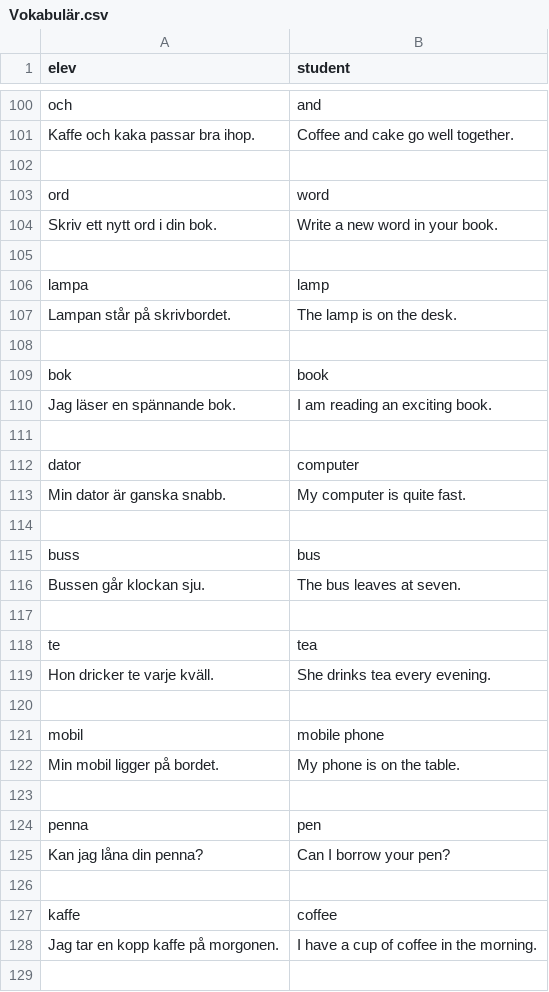
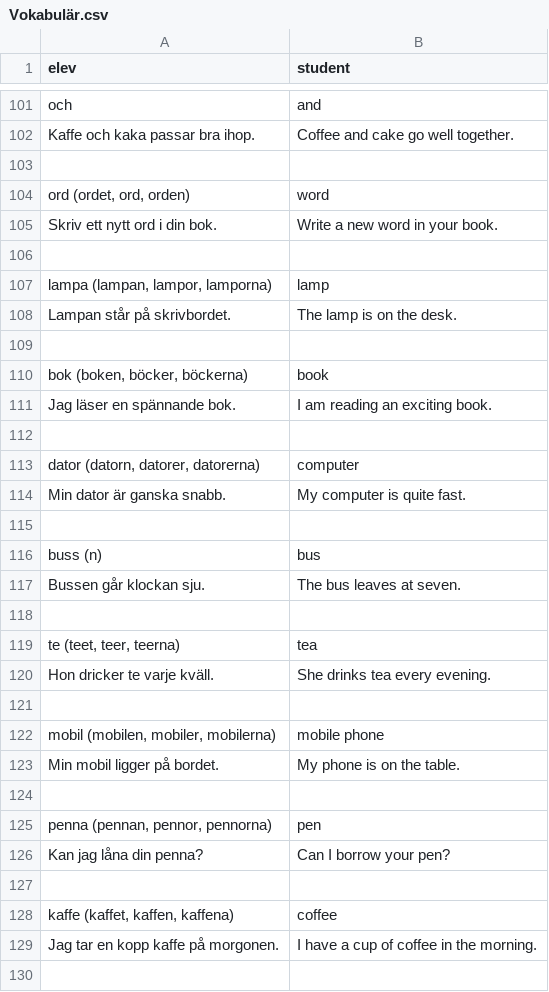
Before and after one commit to zestyping/svenska, a CSV file: 2025-04-24/Vokabulär.csv, drawn as a sheet; only a part is shown, gaps mark what is left out; the diff covers the shown part only.

```diff
--- a/2025-04-24/Vokabulär.csv
+++ b/2025-04-24/Vokabulär.csv
@@ -102,27 +103,27 @@
 
-"ord","word"
+"ord (ordet, ord, orden)","word"
 "Skriv ett nytt ord i din bok.","Write a new word in your book."
 
-"lampa","lamp"
+"lampa (lampan, lampor, lamporna)","lamp"
 "Lampan står på skrivbordet.","The lamp is on the desk."
 
-"bok","book"
+"bok (boken, böcker, böckerna)","book"
 "Jag läser en spännande bok.","I am reading an exciting book."
 
-"dator","computer"
+"dator (datorn, datorer, datorerna)","computer"
 "Min dator är ganska snabb.","My computer is quite fast."
 
-"buss","bus"
+"buss (n)","bus"
 "Bussen går klockan sju.","The bus leaves at seven."
 
-"te","tea"
+"te (teet, teer, teerna)","tea"
 "Hon dricker te varje kväll.","She drinks tea every evening."
 
-"mobil","mobile phone"
+"mobil (mobilen, mobiler, mobilerna)","mobile phone"
 "Min mobil ligger på bordet.","My phone is on the table."
 
-"penna","pen"
+"penna (pennan, pennor, pennorna)","pen"
 "Kan jag låna din penna?","Can I borrow your pen?"
 
-"kaffe","coffee"
+"kaffe (kaffet, kaffen, kaffena)","coffee"
 "Jag tar en kopp kaffe på morgonen.","I have a cup of coffee in the morning."
```
Also changed, not shown: 7 added rows, 3 removed rows and 29 edited cells elsewhere in this file, 2025-05-13/Vokabulär.csv, 2025-05-27/Vokabulär.csv, 11 other files.
